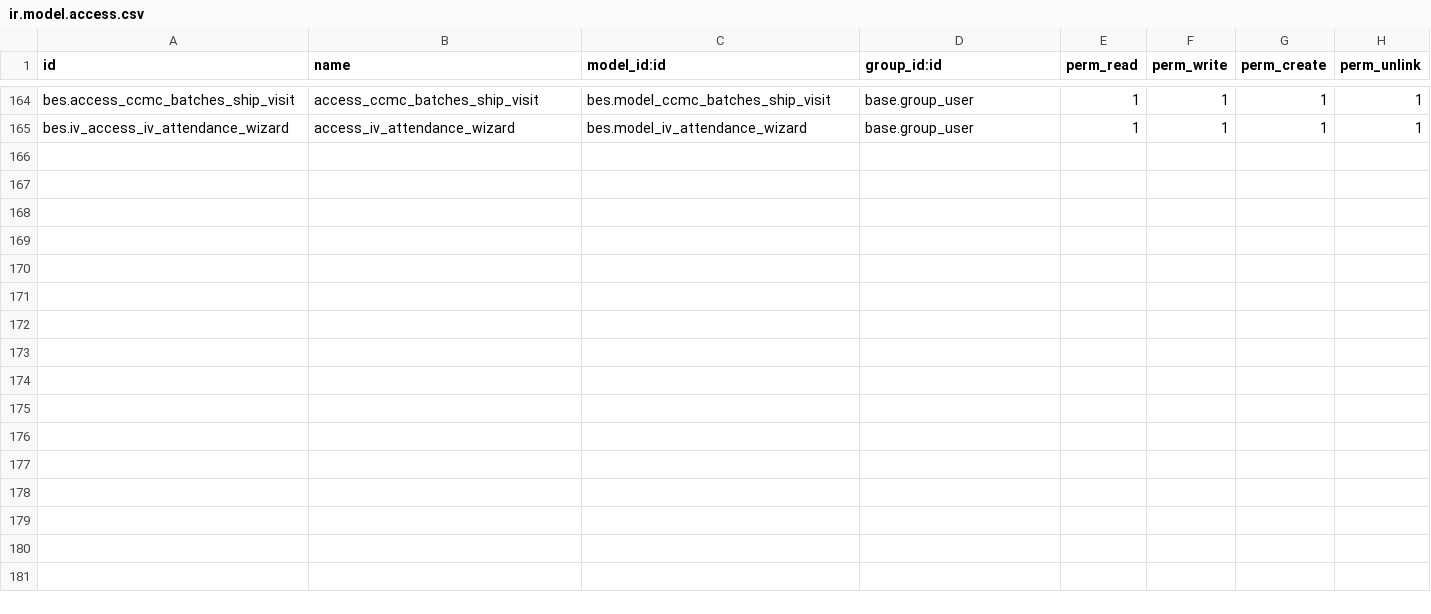
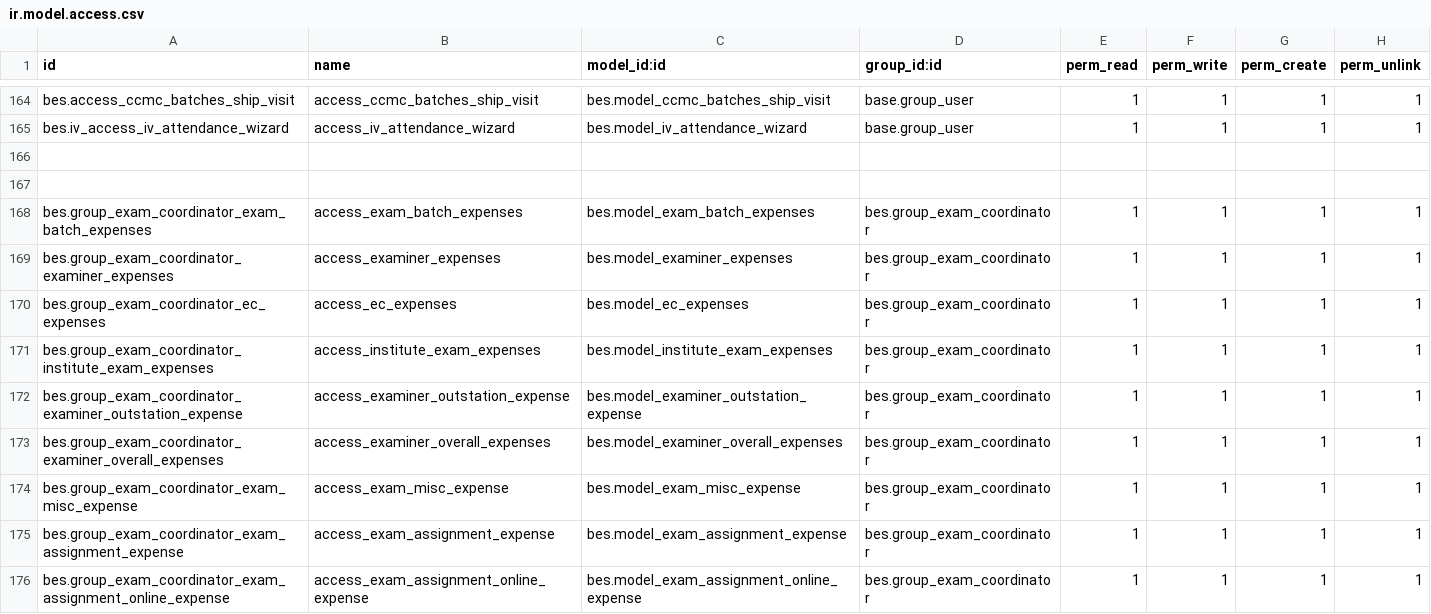
Before and after one commit to saif-esehat/bes, a CSV file: security/ir.model.access.csv, drawn as a sheet; only a part is shown, gaps mark what is left out.

```diff
--- a/security/ir.model.access.csv
+++ b/security/ir.model.access.csv
@@ -165 +165,12 @@ bes.access_ccmc_batches_ship_visit,access_ccmc_batches_ship_visit,bes.model_ccmc
 bes.iv_access_iv_attendance_wizard,access_iv_attendance_wizard,bes.model_iv_attendance_wizard,base.group_user,1,1,1,1
+
+
+bes.group_exam_coordinator_exam_batch_expenses,access_exam_batch_expenses,bes.model_exam_batch_expenses,bes.group_exam_coordinator,1,1,1,1
+bes.group_exam_coordinator_examiner_expenses,access_examiner_expenses,bes.model_examiner_expenses,bes.group_exam_coordinator,1,1,1,1
+bes.group_exam_coordinator_ec_expenses,access_ec_expenses,bes.model_ec_expenses,bes.group_exam_coordinator,1,1,1,1
+bes.group_exam_coordinator_institute_exam_expenses,access_institute_exam_expenses,bes.model_institute_exam_expenses,bes.group_exam_coordinator,1,1,1,1
+bes.group_exam_coordinator_examiner_outstation_expense,access_examiner_outstation_expense,bes.model_examiner_outstation_expense,bes.group_exam_coordinator,1,1,1,1
+bes.group_exam_coordinator_examiner_overall_expenses,access_examiner_overall_expenses,bes.model_examiner_overall_expenses,bes.group_exam_coordinator,1,1,1,1
+bes.group_exam_coordinator_exam_misc_expense,access_exam_misc_expense,bes.model_exam_misc_expense,bes.group_exam_coordinator,1,1,1,1
+bes.group_exam_coordinator_exam_assignment_expense,access_exam_assignment_expense,bes.model_exam_assignment_expense,bes.group_exam_coordinator,1,1,1,1
+bes.group_exam_coordinator_exam_assignment_online_expense,access_exam_assignment_online_expense,bes.model_exam_assignment_online_expense,bes.group_exam_coordinator,1,1,1,1
```
Also changed, not shown: 4 other files.
